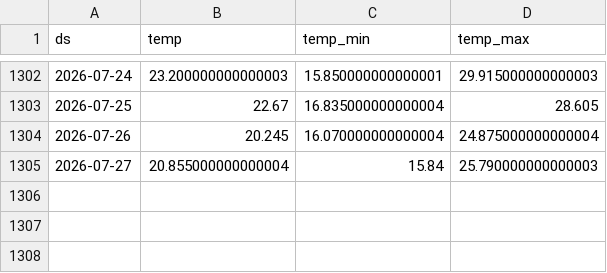
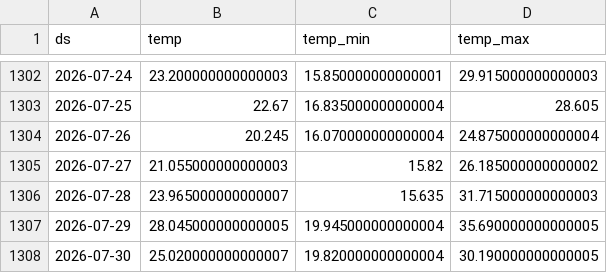
Before and after one commit to paulmoma/Prediction-Conso-Elec-France, a CSV file: data/temp_history.csv, drawn as a sheet; only a part is shown, gaps mark what is left out.

```diff
--- a/data/temp_history.csv
+++ b/data/temp_history.csv
@@ -1304,2 +1304,5 @@ ds,temp,temp_min,temp_max
 2026-07-26,20.245,16.070000000000004,24.875000000000004
-2026-07-27,20.855000000000004,15.84,25.790000000000003
+2026-07-27,21.055000000000003,15.82,26.185000000000002
+2026-07-28,23.965000000000007,15.635,31.715000000000003
+2026-07-29,28.045000000000005,19.945000000000004,35.690000000000005
+2026-07-30,25.020000000000007,19.820000000000004,30.190000000000005
```
Also changed, not shown: data/rte_clean.csv, data/temp_forecast_log.csv, 4 other files.
